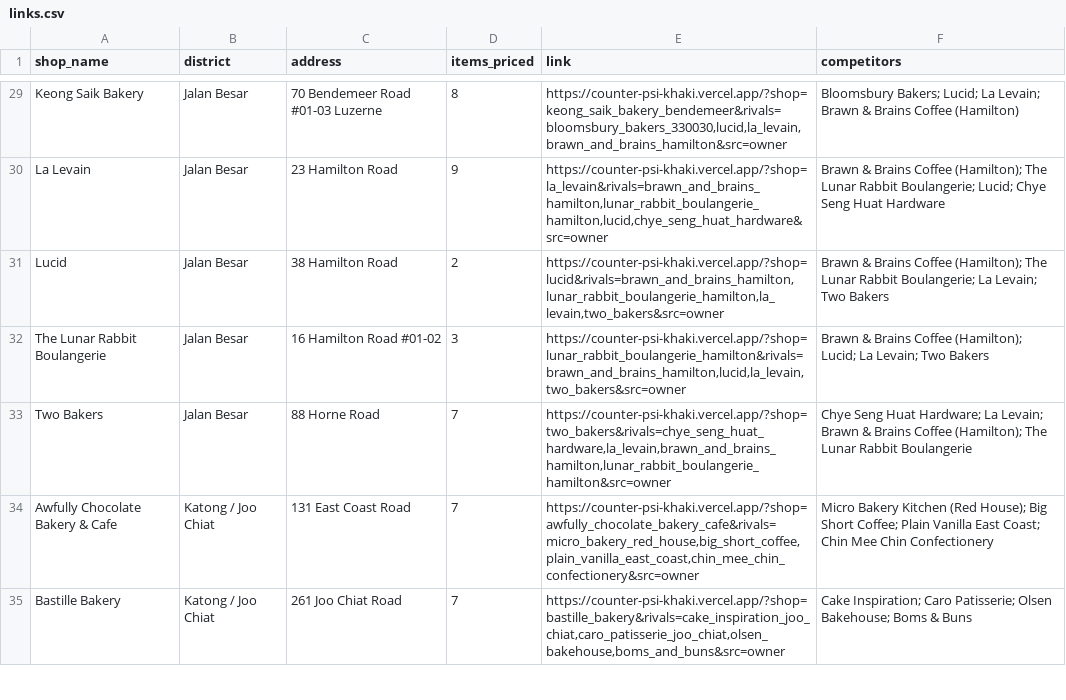
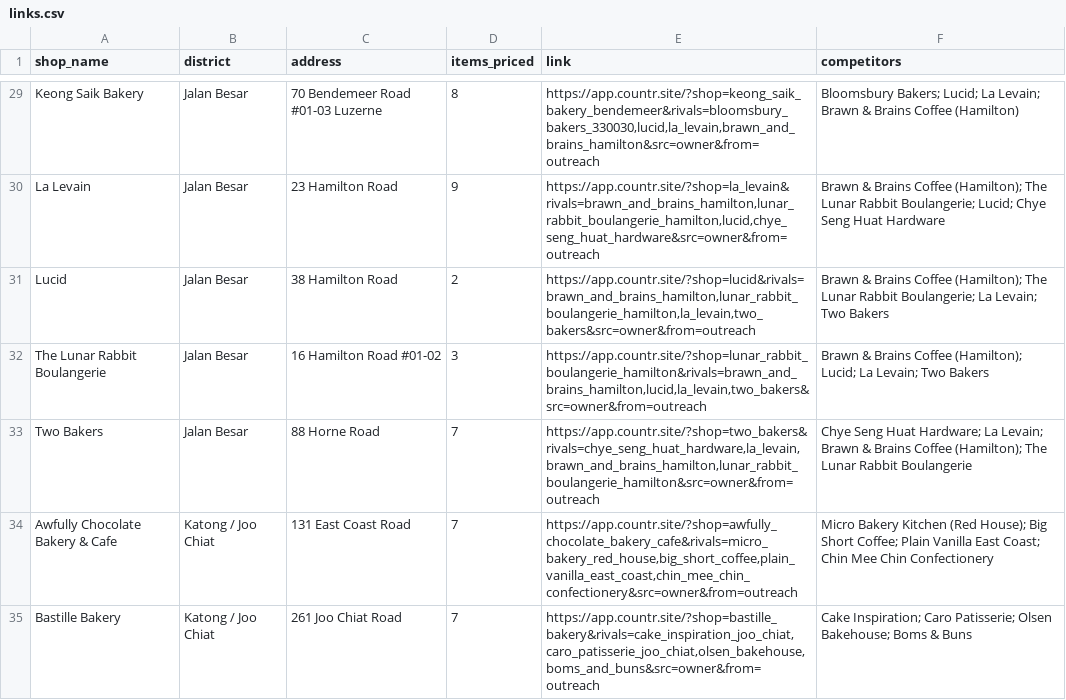
Before and after one commit to arshinsikka/weekly-bake, a CSV file: counter/outreach/links.csv, drawn as a sheet; only a part is shown, gaps mark what is left out; the diff covers the shown part only; the diff names each change by its address in the sheet, - before the commit and + after, or states it on an @@ line.

Commit message:
Point app links at app.countr.site and record where visits come from

```diff
--- a/counter/outreach/links.csv
+++ b/counter/outreach/links.csv
-E29 (link): https://counter-psi-khaki.vercel.app/?shop=keong_saik_bakery_bendemeer&rivals=bloomsbury_bakers_330030,lucid,la_levain,brawn_and_brains_hamilton&src=owner
+E29 (link): https://app.countr.site/?shop=keong_saik_bakery_bendemeer&rivals=bloomsbury_bakers_330030,lucid,la_levain,brawn_and_brains_hamilton&src=owner&from=outreach
-E30 (link): https://counter-psi-khaki.vercel.app/?shop=la_levain&rivals=brawn_and_brains_hamilton,lunar_rabbit_boulangerie_hamilton,lucid,chye_seng_huat_hardware&src=owner
+E30 (link): https://app.countr.site/?shop=la_levain&rivals=brawn_and_brains_hamilton,lunar_rabbit_boulangerie_hamilton,lucid,chye_seng_huat_hardware&src=owner&from=outreach
-E31 (link): https://counter-psi-khaki.vercel.app/?shop=lucid&rivals=brawn_and_brains_hamilton,lunar_rabbit_boulangerie_hamilton,la_levain,two_bakers&src=owner
+E31 (link): https://app.countr.site/?shop=lucid&rivals=brawn_and_brains_hamilton,lunar_rabbit_boulangerie_hamilton,la_levain,two_bakers&src=owner&from=outreach
-E32 (link): https://counter-psi-khaki.vercel.app/?shop=lunar_rabbit_boulangerie_hamilton&rivals=brawn_and_brains_hamilton,lucid,la_levain,two_bakers&src=owner
+E32 (link): https://app.countr.site/?shop=lunar_rabbit_boulangerie_hamilton&rivals=brawn_and_brains_hamilton,lucid,la_levain,two_bakers&src=owner&from=outreach
-E33 (link): https://counter-psi-khaki.vercel.app/?shop=two_bakers&rivals=chye_seng_huat_hardware,la_levain,brawn_and_brains_hamilton,lunar_rabbit_boulangerie_hamilton&src=owner
+E33 (link): https://app.countr.site/?shop=two_bakers&rivals=chye_seng_huat_hardware,la_levain,brawn_and_brains_hamilton,lunar_rabbit_boulangerie_hamilton&src=owner&from=outreach
-E34 (link): https://counter-psi-khaki.vercel.app/?shop=awfully_chocolate_bakery_cafe&rivals=micro_bakery_red_house,big_short_coffee,plain_vanilla_east_coast,chin_mee_chin_confectionery&src=owner
+E34 (link): https://app.countr.site/?shop=awfully_chocolate_bakery_cafe&rivals=micro_bakery_red_house,big_short_coffee,plain_vanilla_east_coast,chin_mee_chin_confectionery&src=owner&from=outreach
-E35 (link): https://counter-psi-khaki.vercel.app/?shop=bastille_bakery&rivals=cake_inspiration_joo_chiat,caro_patisserie_joo_chiat,olsen_bakehouse,boms_and_buns&src=owner
+E35 (link): https://app.countr.site/?shop=bastille_bakery&rivals=cake_inspiration_joo_chiat,caro_patisserie_joo_chiat,olsen_bakehouse,boms_and_buns&src=owner&from=outreach
```
Also changed, not shown: 75 edited cells elsewhere in this file, 18 other files.
